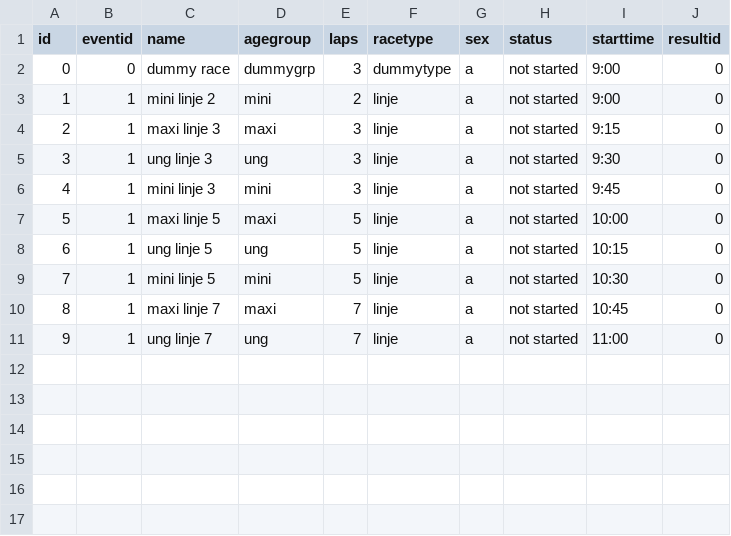
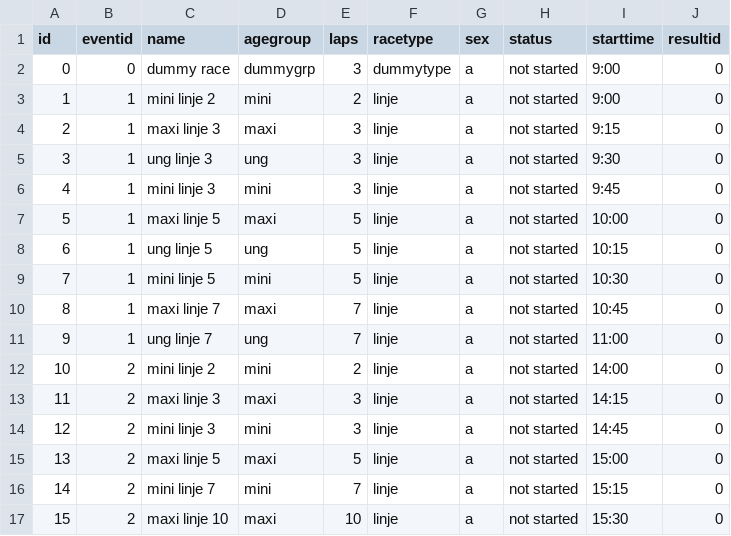
Before and after one commit to baladasoji/rullefabrikken, a CSV file: dbscripts/RRRaces.csv, drawn as a sheet.

Commit message:
Fixed bug with different events and races not loading. Made RR work with python 3

```diff
--- a/dbscripts/RRRaces.csv
+++ b/dbscripts/RRRaces.csv
@@ -11 +11,7 @@ id,eventid,name,agegroup,laps,racetype,sex,status,starttime,resultid
 9,1,ung linje 7,ung,7,linje,a,not started,11:00,0
+10,2,mini linje 2,mini,2,linje,a,not started,14:00,0
+11,2,maxi linje 3,maxi,3,linje,a,not started,14:15,0
+12,2,mini linje 3,mini,3,linje,a,not started,14:45,0
+13,2,maxi linje 5,maxi,5,linje,a,not started,15:00,0
+14,2,mini linje 7,mini,7,linje,a,not started,15:15,0
+15,2,maxi linje 10,maxi,10,linje,a,not started,15:30,0
```
Also changed, not shown: 3 other files.
